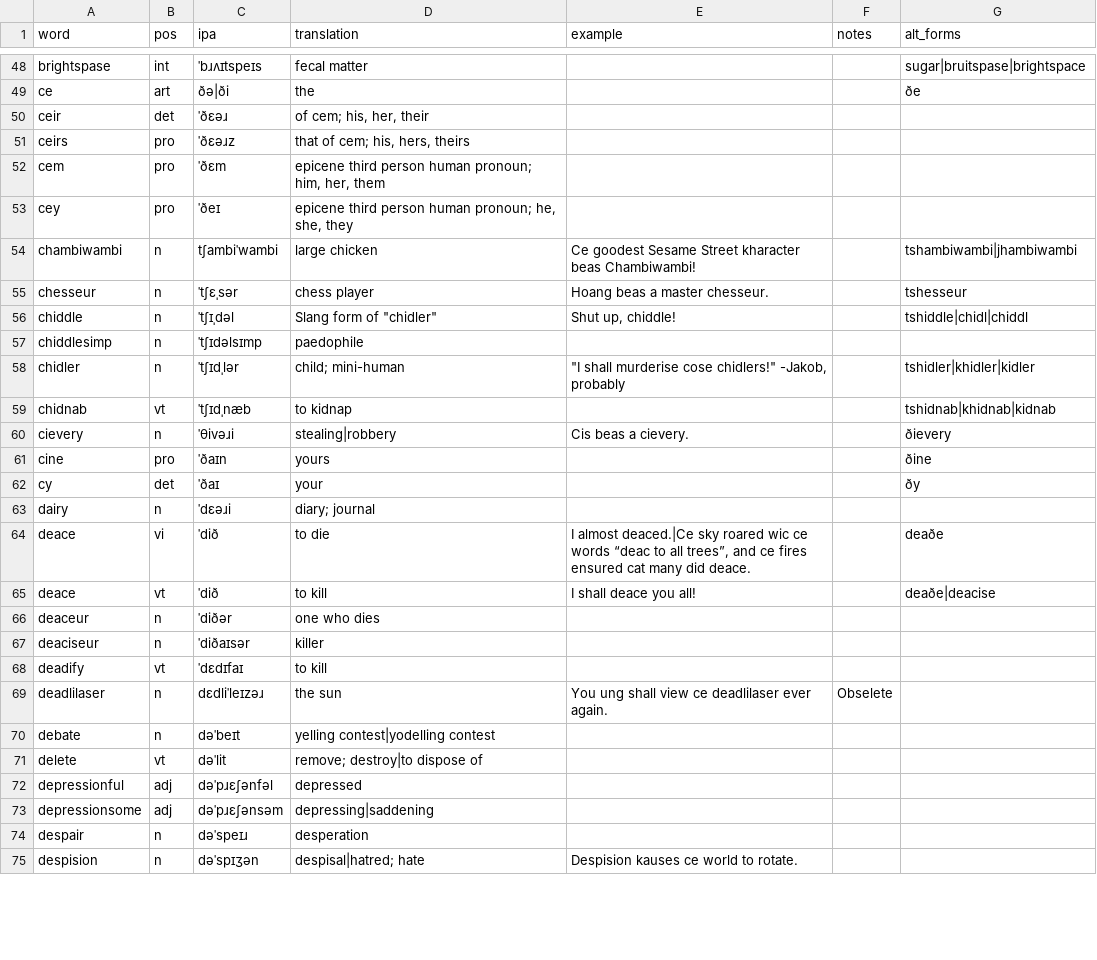
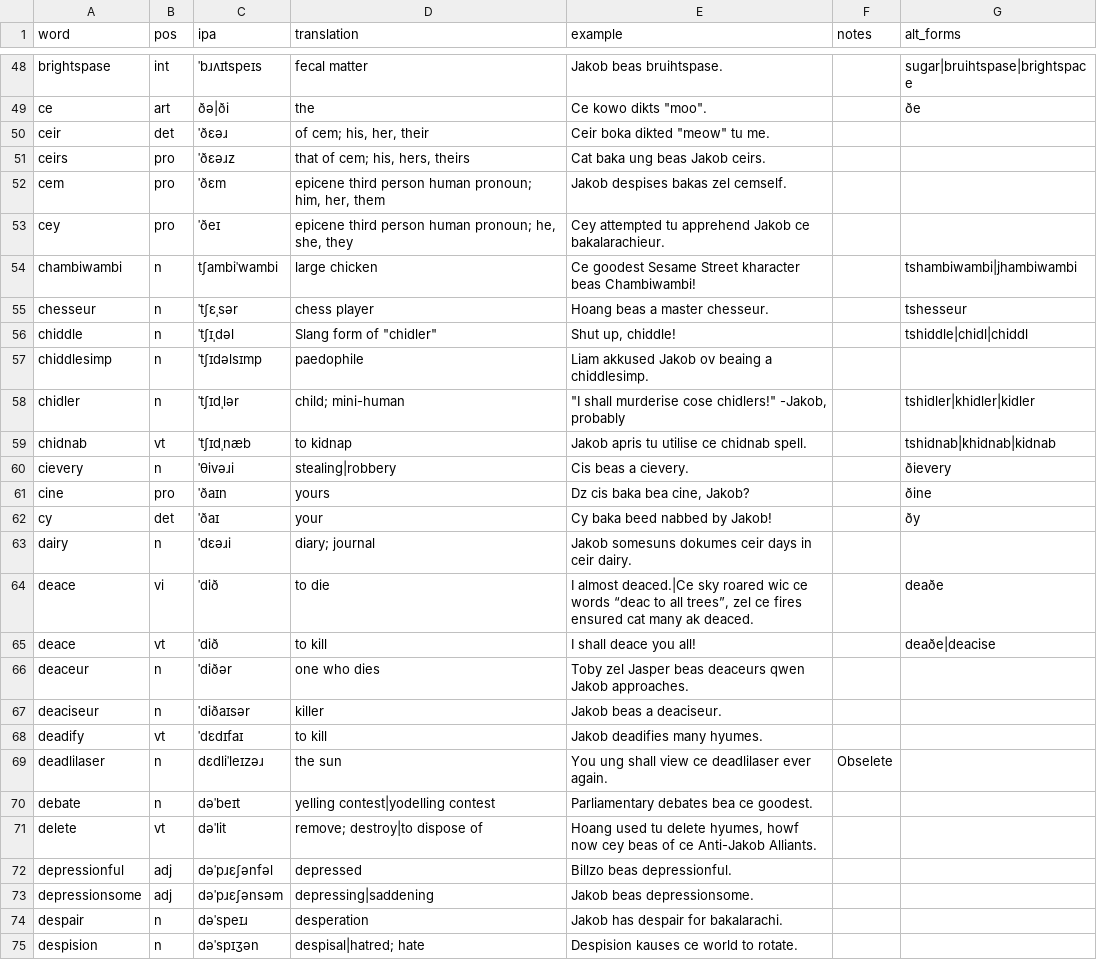
Before and after one commit to SeriousGuy888/Billzonian, a CSV file: vocabulary.csv, drawn as a sheet; only a part is shown, gaps mark what is left out; the diff covers the shown part only; the diff names each change by its address in the sheet, - before the commit and + after, or states it on an @@ line.

Commit message:
some examples

```diff
--- a/vocabulary.csv
+++ b/vocabulary.csv
-E48 (example): (empty)
+E48 (example): Jakob beas bruihtspase.
-G48 (alt_forms): sugar|bruitspase|brightspace
+G48 (alt_forms): sugar|bruihtspase|brightspace
-E49 (example): (empty)
+E49 (example): Ce kowo dikts "moo".
-E50 (example): (empty)
+E50 (example): Ceir boka dikted "meow" tu me.
-E51 (example): (empty)
+E51 (example): Cat baka ung beas Jakob ceirs.
-E52 (example): (empty)
+E52 (example): Jakob despises bakas zel cemself.
-E53 (example): (empty)
+E53 (example): Cey attempted tu apprehend Jakob ce bakalarachieur.
-E57 (example): (empty)
+E57 (example): Liam akkused Jakob ov beaing a chiddlesimp.
-E59 (example): (empty)
+E59 (example): Jakob apris tu utilise ce chidnab spell.
-E61 (example): (empty)
+E61 (example): Dz cis baka bea cine, Jakob?
-E62 (example): (empty)
+E62 (example): Cy baka beed nabbed by Jakob!
-E63 (example): (empty)
+E63 (example): Jakob somesuns dokumes ceir days in ceir dairy.
-E64 (example): …all trees”, and ce fires ensured cat many did deace.
+E64 (example): …all trees”, zel ce fires ensured cat many ak deaced.
-E66 (example): (empty)
+E66 (example): Toby zel Jasper beas deaceurs qwen Jakob approaches.
-E67 (example): (empty)
+E67 (example): Jakob beas a deaciseur.
-E68 (example): (empty)
+E68 (example): Jakob deadifies many hyumes.
-E70 (example): (empty)
+E70 (example): Parliamentary debates bea ce goodest.
-E71 (example): (empty)
+E71 (example): Hoang used tu delete hyumes, howf now cey beas of ce Anti-Jakob Alliants.
-E72 (example): (empty)
+E72 (example): Billzo beas depressionful.
-E73 (example): (empty)
+E73 (example): Jakob beas depressionsome.
-E74 (example): (empty)
+E74 (example): Jakob has despair for bakalarachi.
```
Also changed, not shown: 30 edited cells elsewhere in this file.
